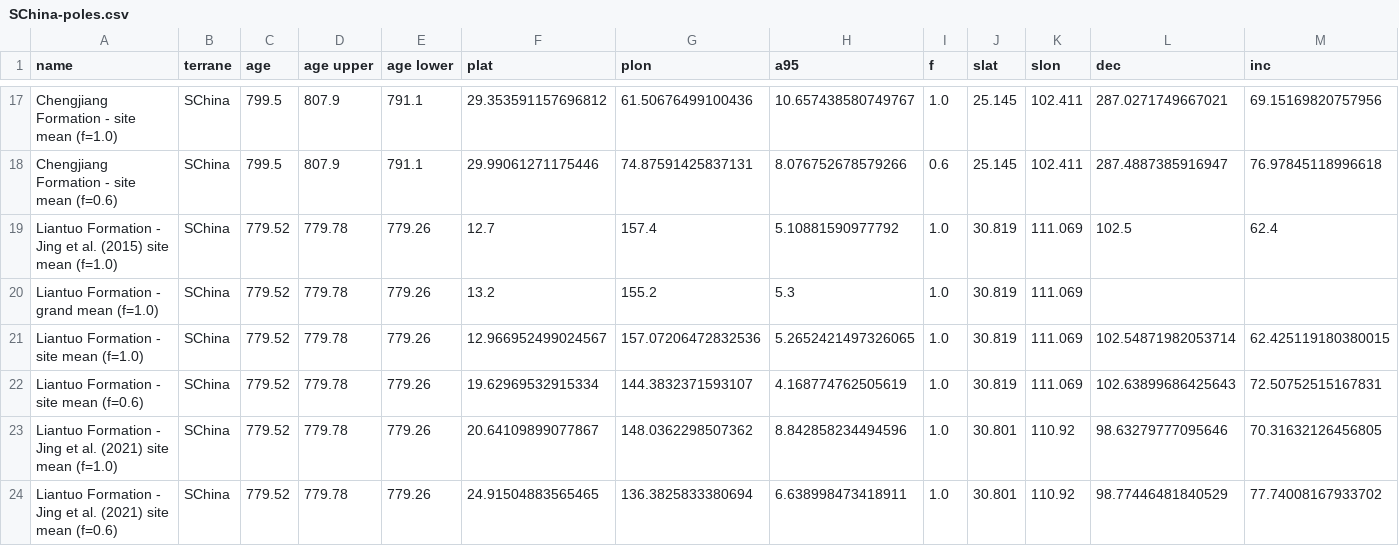
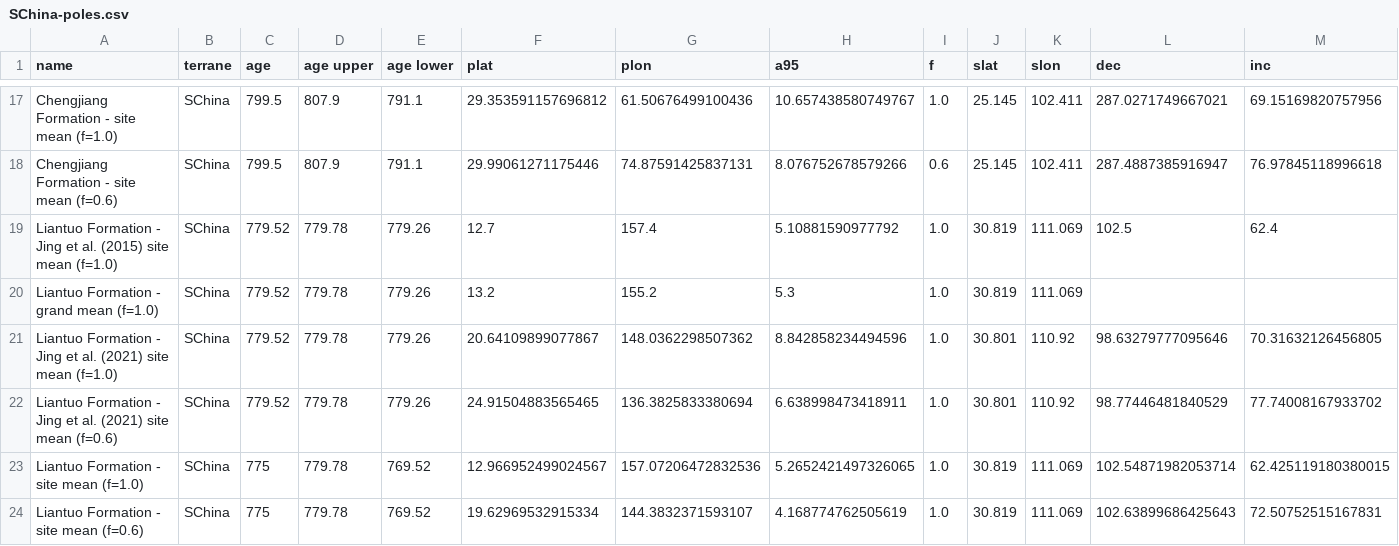
Before and after one commit to Swanson-Hysell-Group/Banxi_Paleomagnetism, a CSV file: Compilations/Output/SChina-poles.csv, drawn as a sheet; only a part is shown, gaps mark what is left out; removed rows and columns are numbered as before the commit, all else as after; rows hold the shown columns only; the diff names each change by its address in the sheet, - before the commit and + after, or states it on an @@ line.

```diff
--- a/Compilations/Output/SChina-poles.csv
+++ b/Compilations/Output/SChina-poles.csv
-row 21: Liantuo Formation - site mean (f=1.0) | SChina | 779.52 | 779.78 | 779.26 | 12.966952499024567 | 157.07206472832536 | 5.2652421497326065 | 1.0 | 30.819 | 111.069 | 102.54871982053714 | 62.425119180380015
-row 22: Liantuo Formation - site mean (f=0.6) | SChina | 779.52 | 779.78 | 779.26 | 19.62969532915334 | 144.3832371593107 | 4.168774762505619 | 1.0 | 30.819 | 111.069 | 102.63899686425643 | 72.50752515167831
+row 23: Liantuo Formation - site mean (f=1.0) | SChina | 775 | 779.78 | 769.52 | 12.966952499024567 | 157.07206472832536 | 5.2652421497326065 | 1.0 | 30.819 | 111.069 | 102.54871982053714 | 62.425119180380015
+row 24: Liantuo Formation - site mean (f=0.6) | SChina | 775 | 779.78 | 769.52 | 19.62969532915334 | 144.3832371593107 | 4.168774762505619 | 1.0 | 30.819 | 111.069 | 102.63899686425643 | 72.50752515167831
```
Also changed, not shown: Compilations/Output/SChina-clean-poles.csv, 28 other files.
